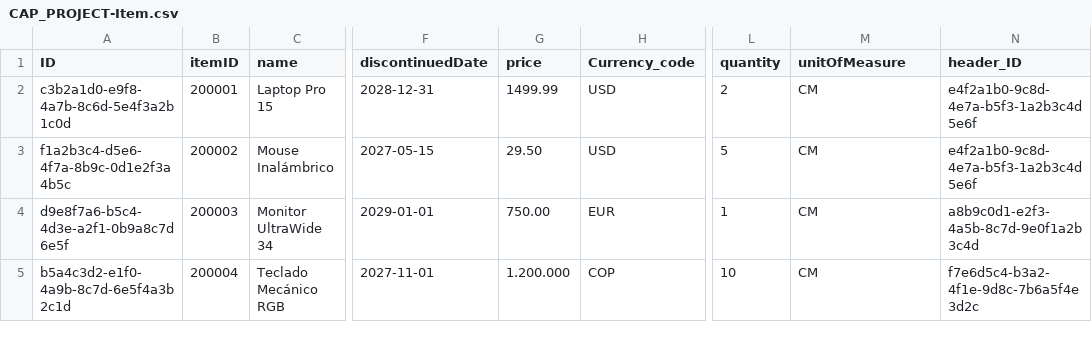
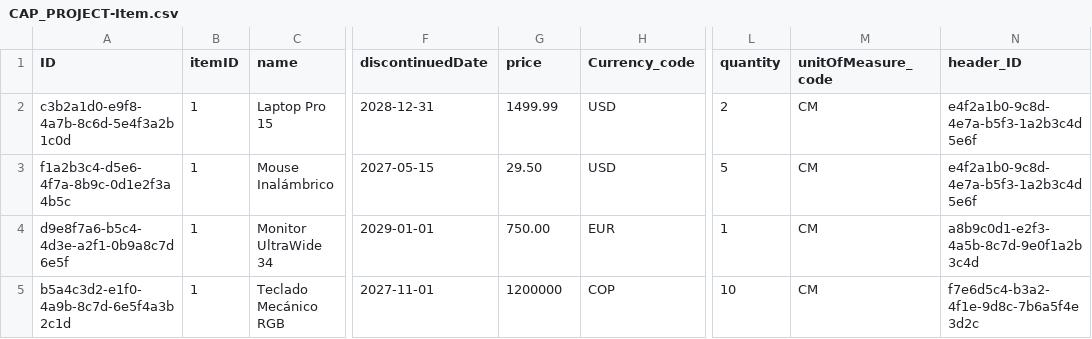
Before and after one commit to Grillito999/CAP_PROJECT_0098, a CSV file: db/data/CAP_PROJECT-Item.csv, drawn as a sheet; only a part is shown, gaps mark what is left out; the diff names each change by its address in the sheet, - before the commit and + after, or states it on an @@ line.

```diff
--- a/db/data/CAP_PROJECT-Item.csv
+++ b/db/data/CAP_PROJECT-Item.csv
-M1: unitOfMeasure
+M1: unitOfMeasure_code
-B2 (itemID): 200001
+B2 (itemID): 1
-B3 (itemID): 200002
+B3 (itemID): 1
-B4 (itemID): 200003
+B4 (itemID): 1
-B5 (itemID): 200004
+B5 (itemID): 1
-G5 (price): 1.200.000
+G5 (price): 1200000
```
Also changed, not shown: db/data/CAP_PROJECT-Header.csv, db/data/CAP_PROJECT-status.texts.csv, 7 other files.
